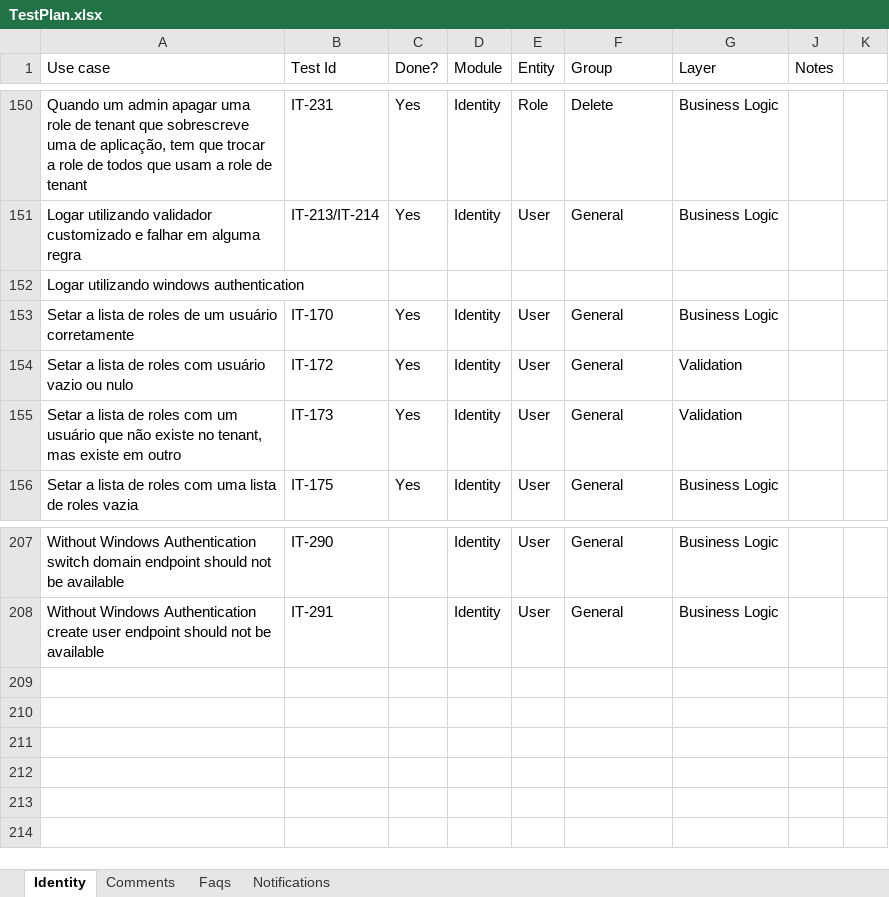
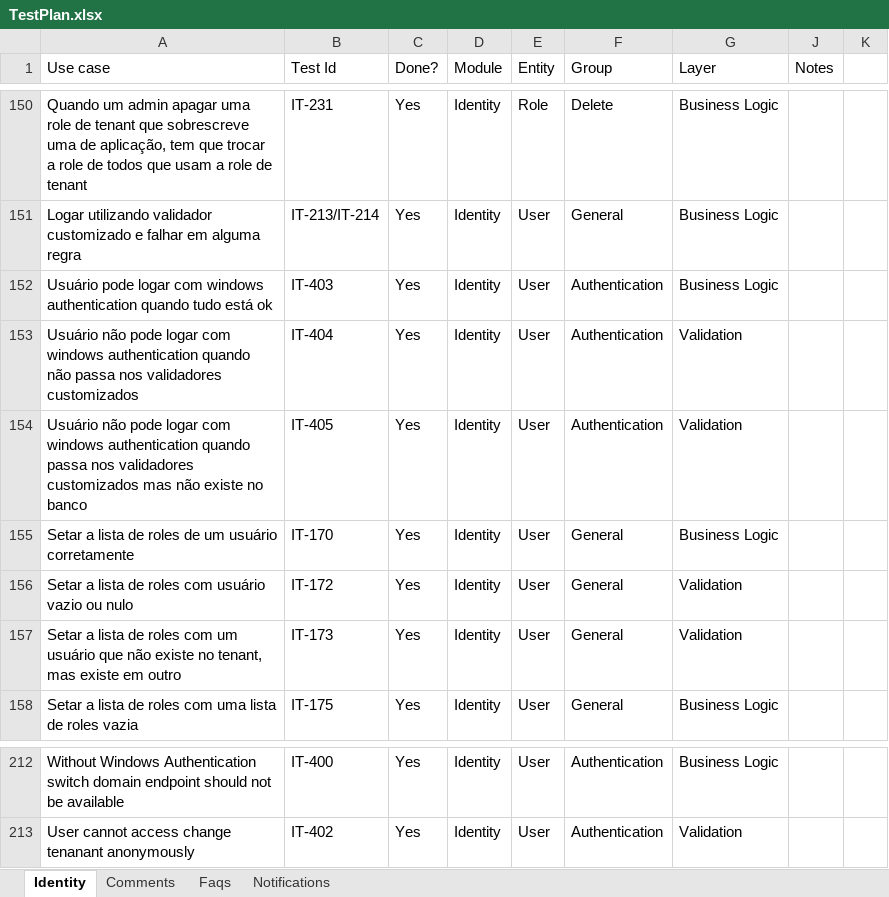
Before and after one commit to rbasniak/rbk-api-modules, an Excel workbook: TestPlan.xlsx, sheet Identity, drawn as a sheet; only a part is shown, gaps mark what is left out; values as stored, in another font and other column widths than the file's, no cell formats; removed rows and columns are numbered as before the commit, all else as after; the diff covers the shown part only; the diff names each change by its address in the sheet, - before the commit and + after, or states it on an @@ line.

Commit message:
More tests up and running

```diff
--- a/TestPlan.xlsx (sheet Identity)
+++ b/TestPlan.xlsx (sheet Identity)
-row 152: Logar utilizando windows authentication
+row 152: Usuário pode logar com windows authentication quando tudo está ok | IT-403 | Yes | Identity | User | Authentication | Business Logic
+row 153: Usuário não pode logar com windows authentication quando não passa nos validadores customizados | IT-404 | Yes | Identity | User | Authentication | Validation
+row 154: Usuário não pode logar com windows authentication quando passa nos validadores customizados mas não existe no banco | IT-405 | Yes | Identity | User | Authentication | Validation
-B212 (Test Id): IT-290
+B212 (Test Id): IT-400
-C212 (Done?): (empty)
+C212 (Done?): Yes
-F212 (Group): General
+F212 (Group): Authentication
-row 208: Without Windows Authentication create user endpoint should not be available | IT-291 |  | Identity | User | General | Business Logic
+row 213: User cannot access change tenanant anonymously | IT-402 | Yes | Identity | User | Authentication | Validation
```
Also changed, not shown: 4 added rows, 1 removed row and 120 edited cells elsewhere in this sheet, cell formats, 28 other files.
